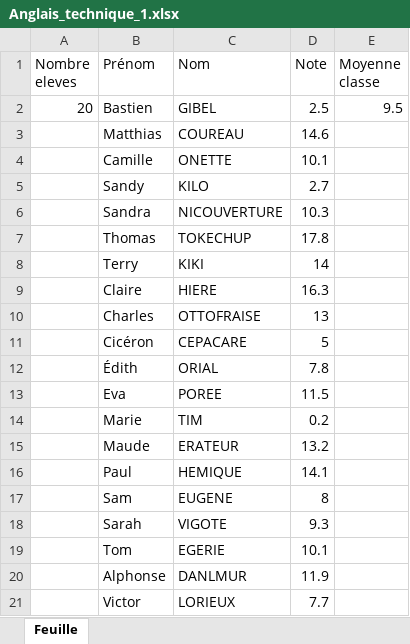
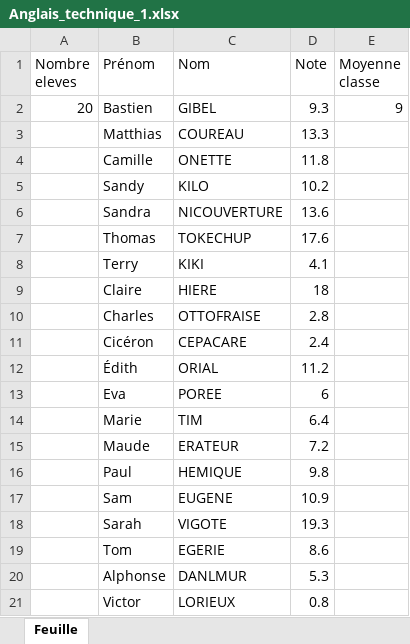
Before and after one commit to Bastiengbl/PROJETgitHUB_BM, an Excel workbook: data/notes_S1/Anglais_technique_1.xlsx, sheet Feuille, drawn as a sheet; values as stored, in another font and other column widths than the file's, no borders; the diff names each change by its address in the sheet, - before the commit and + after, or states it on an @@ line.

```diff
--- a/data/notes_S1/Anglais_technique_1.xlsx (sheet Feuille)
+++ b/data/notes_S1/Anglais_technique_1.xlsx (sheet Feuille)
-D2 (Note): 2.5
+D2 (Note): 9.3
-E2 (Moyenne classe): 9.5
+E2 (Moyenne classe): 9
-D3 (Note): 14.6
+D3 (Note): 13.3
-D4 (Note): 10.1
+D4 (Note): 11.8
-D5 (Note): 2.7
+D5 (Note): 10.2
-D6 (Note): 10.3
+D6 (Note): 13.6
-D7 (Note): 17.8
+D7 (Note): 17.6
-D8 (Note): 14
+D8 (Note): 4.1
-D9 (Note): 16.3
+D9 (Note): 18
-D10 (Note): 13
+D10 (Note): 2.8
-D11 (Note): 5
+D11 (Note): 2.4
-D12 (Note): 7.8
+D12 (Note): 11.2
-D13 (Note): 11.5
+D13 (Note): 6
-D14 (Note): 0.2
+D14 (Note): 6.4
-D15 (Note): 13.2
+D15 (Note): 7.2
-D16 (Note): 14.1
+D16 (Note): 9.8
-D17 (Note): 8
+D17 (Note): 10.9
-D18 (Note): 9.3
+D18 (Note): 19.3
-D19 (Note): 10.1
+D19 (Note): 8.6
-D20 (Note): 11.9
+D20 (Note): 5.3
-D21 (Note): 7.7
+D21 (Note): 0.8
```
Also changed, not shown: data/notes_S1/Decouvrir_un_dispositif_de_transmission.xlsx, data/notes_S1/Principes_et_architecture_des_reseaux.xlsx, 40 other files.
